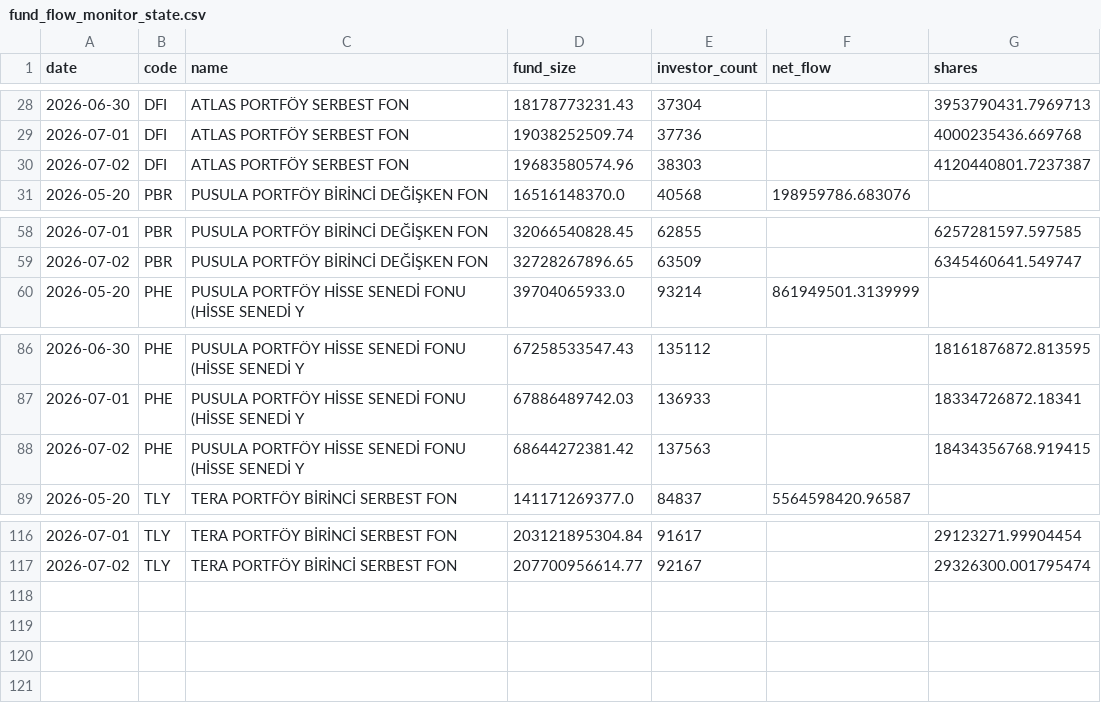
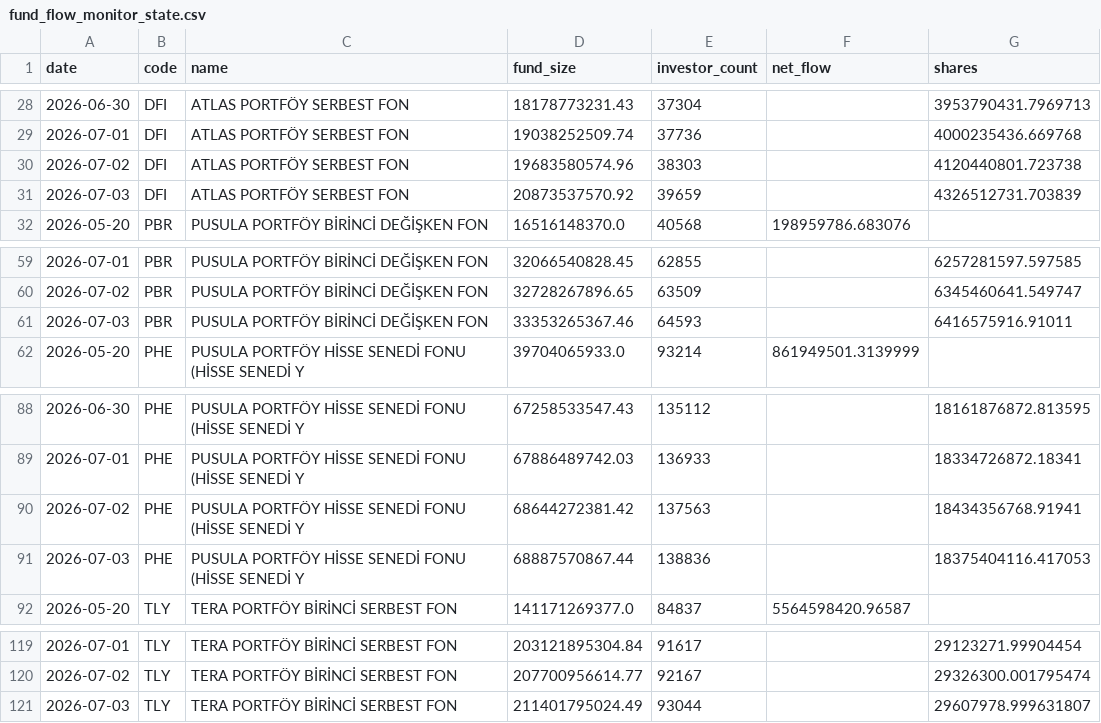
Before and after one commit to aalpkk/nox-project, a CSV file: output/fund_flow_monitor_state.csv, drawn as a sheet; only a part is shown, gaps mark what is left out.

```diff
--- a/output/fund_flow_monitor_state.csv
+++ b/output/fund_flow_monitor_state.csv
@@ -29,3 +29,4 @@ date,code,name,fund_size,investor_count,net_flow,shares
 2026-07-01,DFI,ATLAS PORTFÖY SERBEST FON,19038252509.74,37736,,4000235436.669768
-2026-07-02,DFI,ATLAS PORTFÖY SERBEST FON,19683580574.96,38303,,4120440801.7237387
+2026-07-02,DFI,ATLAS PORTFÖY SERBEST FON,19683580574.96,38303,,4120440801.723738
+2026-07-03,DFI,ATLAS PORTFÖY SERBEST FON,20873537570.92,39659,,4326512731.703839
 2026-05-20,PBR,PUSULA PORTFÖY BİRİNCİ DEĞİŞKEN FON,16516148370.0,40568,198959786.683076,
@@ -59,2 +60,3 @@ date,code,name,fund_size,investor_count,net_flow,shares
 2026-07-02,PBR,PUSULA PORTFÖY BİRİNCİ DEĞİŞKEN FON,32728267896.65,63509,,6345460641.549747
+2026-07-03,PBR,PUSULA PORTFÖY BİRİNCİ DEĞİŞKEN FON,33353265367.46,64593,,6416575916.91011
 2026-05-20,PHE,PUSULA PORTFÖY HİSSE SENEDİ FONU (HİSSE SENEDİ Y,39704065933.0,93214,861949501.3139999,
@@ -87,3 +89,4 @@ date,code,name,fund_size,investor_count,net_flow,shares
 2026-07-01,PHE,PUSULA PORTFÖY HİSSE SENEDİ FONU (HİSSE SENEDİ Y,67886489742.03,136933,,18334726872.18341
-2026-07-02,PHE,PUSULA PORTFÖY HİSSE SENEDİ FONU (HİSSE SENEDİ Y,68644272381.42,137563,,18434356768.919415
+2026-07-02,PHE,PUSULA PORTFÖY HİSSE SENEDİ FONU (HİSSE SENEDİ Y,68644272381.42,137563,,18434356768.91941
+2026-07-03,PHE,PUSULA PORTFÖY HİSSE SENEDİ FONU (HİSSE SENEDİ Y,68887570867.44,138836,,18375404116.417053
 2026-05-20,TLY,TERA PORTFÖY BİRİNCİ SERBEST FON,141171269377.0,84837,5564598420.96587,
@@ -117 +120,2 @@ date,code,name,fund_size,investor_count,net_flow,shares
 2026-07-02,TLY,TERA PORTFÖY BİRİNCİ SERBEST FON,207700956614.77,92167,,29326300.001795474
+2026-07-03,TLY,TERA PORTFÖY BİRİNCİ SERBEST FON,211401795024.49,93044,,29607978.999631807
```
